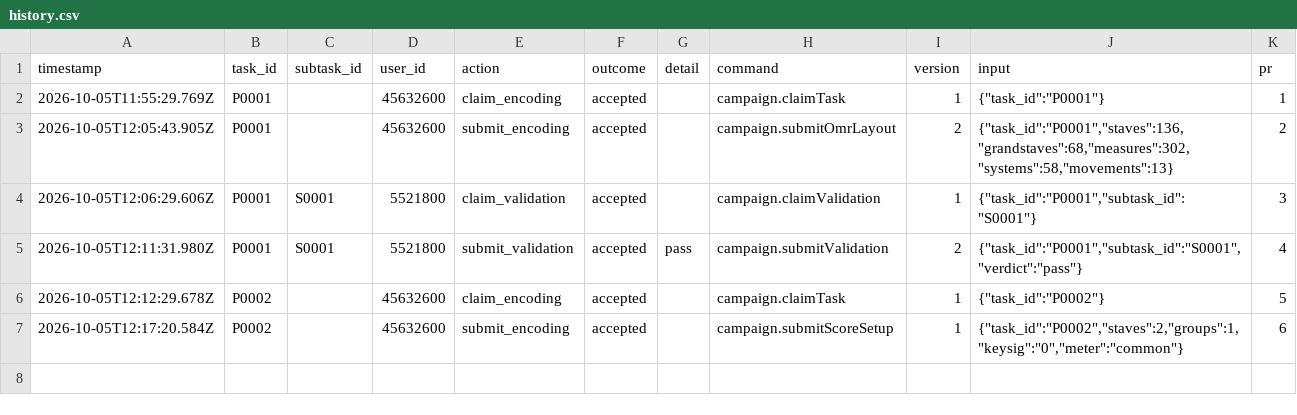
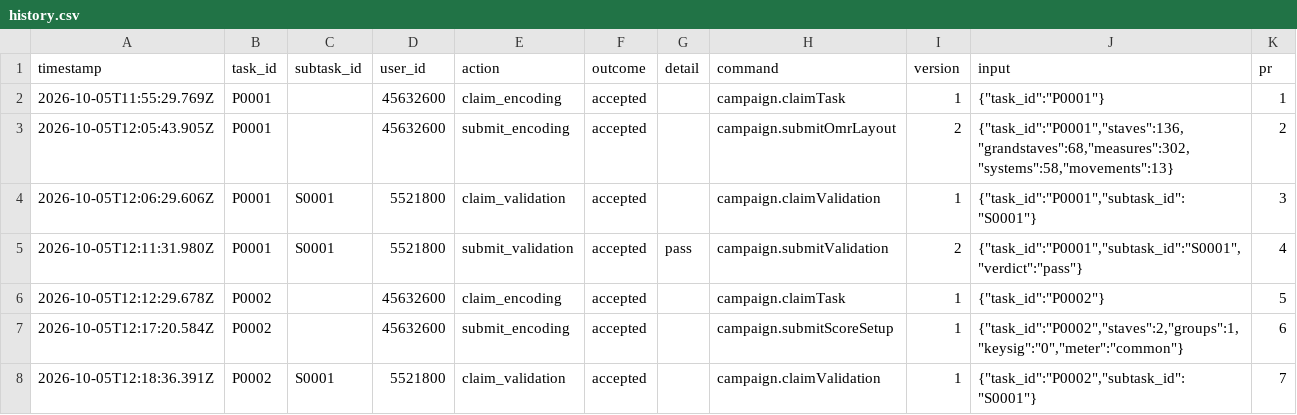
Before and after one commit to musicog/beethoven-woo68, a CSV file: tracking/history.csv, drawn as a sheet; the diff names each change by its address in the sheet, - before the commit and + after, or states it on an @@ line.

```diff
--- a/tracking/history.csv
+++ b/tracking/history.csv
+row 8: 2026-10-05T12:18:36.391Z | P0002 | S0001 | 5521800 | claim_validation | accepted |  | campaign.claimValidation | 1 | {"task_id":"P0002","subtask_id":"S0001"} | 7
```
Also changed, not shown: 1 other file.
